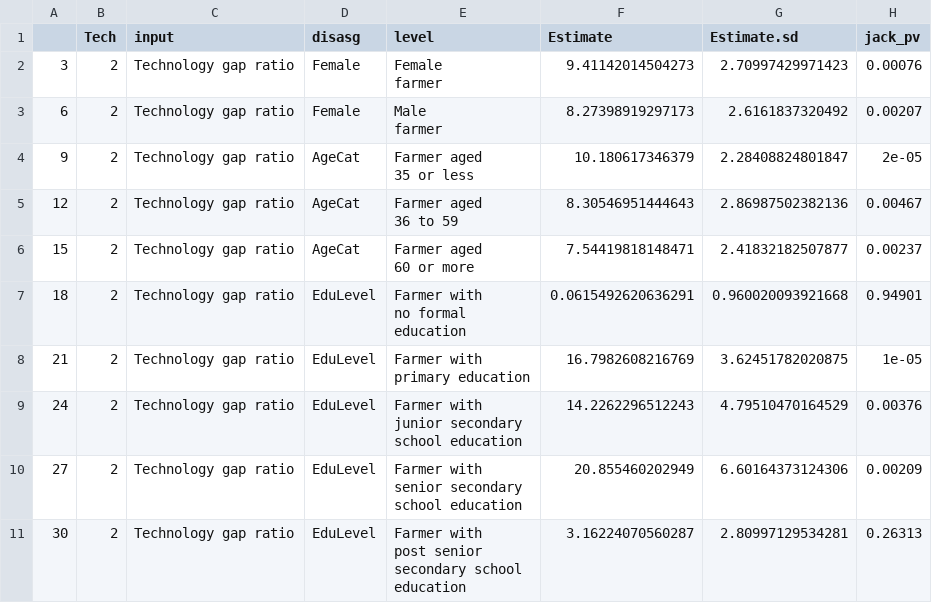
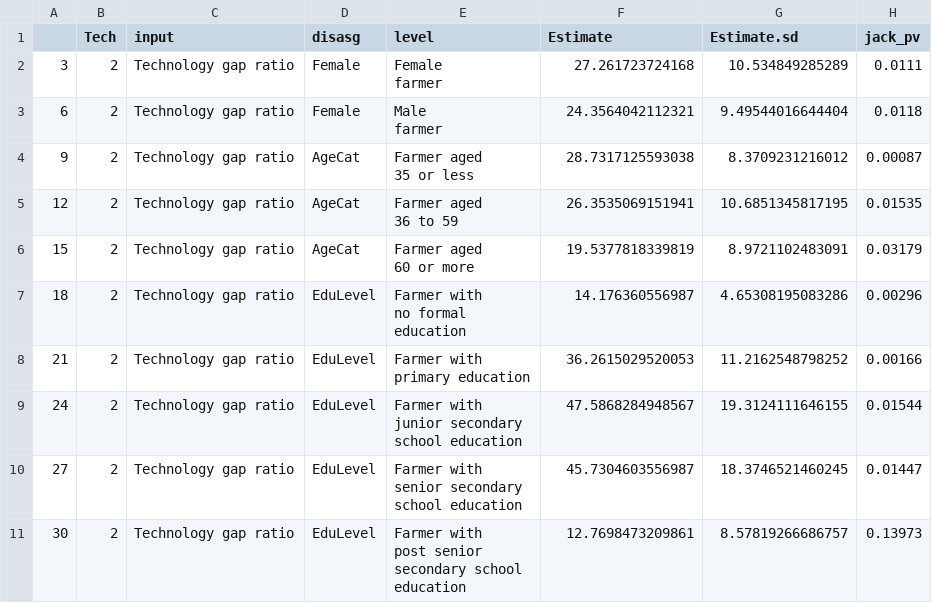
Before and after one commit to ftsiboe/GH-Agric-Productivity-Lab, a CSV file: replications/tech_inefficiency_financial_inclusion/results/figuresData/AgeCat_Female_EduLevel.csv, drawn as a sheet; only a part is shown; the diff covers the shown part only.

```diff
--- a/replications/tech_inefficiency_financial_inclusion/results/figuresData/AgeCat_Female_EduLevel.csv
+++ b/replications/tech_inefficiency_financial_inclusion/results/figuresData/AgeCat_Female_EduLevel.csv
@@ -1,26 +1,26 @@
 "","Tech","input","disasg","level","Estimate","Estimate.sd","jack_pv"
-"3",2,"Technology gap ratio","Female","Female
-farmer",9.41142014504273,2.70997429971423,0.00076
-"6",2,"Technology gap ratio","Female","Male
-farmer",8.27398919297173,2.6161837320492,0.00207
-"9",2,"Technology gap ratio","AgeCat","Farmer aged
-35 or less",10.180617346379,2.28408824801847,2e-05
-"12",2,"Technology gap ratio","AgeCat","Farmer aged
-36 to 59",8.30546951444643,2.86987502382136,0.00467
-"15",2,"Technology gap ratio","AgeCat","Farmer aged
-60 or more",7.54419818148471,2.41832182507877,0.00237
-"18",2,"Technology gap ratio","EduLevel","Farmer with
-no formal
-education",0.0615492620636291,0.960020093921668,0.94901
-"21",2,"Technology gap ratio","EduLevel","Farmer with
-primary education",16.7982608216769,3.62451782020875,1e-05
-"24",2,"Technology gap ratio","EduLevel","Farmer with
-junior secondary
-school education",14.2262296512243,4.79510470164529,0.00376
-"27",2,"Technology gap ratio","EduLevel","Farmer with
-senior secondary
-school education",20.855460202949,6.60164373124306,0.00209
-"30",2,"Technology gap ratio","EduLevel","Farmer with
-post senior
-secondary school
-education",3.16224070560287,2.80997129534281,0.26313
+"3",2,"Technology gap ratio","Female","Female
+farmer",27.261723724168,10.534849285289,0.0111
+"6",2,"Technology gap ratio","Female","Male
+farmer",24.3564042112321,9.49544016644404,0.0118
+"9",2,"Technology gap ratio","AgeCat","Farmer aged
+35 or less",28.7317125593038,8.3709231216012,0.00087
+"12",2,"Technology gap ratio","AgeCat","Farmer aged
+36 to 59",26.3535069151941,10.6851345817195,0.01535
+"15",2,"Technology gap ratio","AgeCat","Farmer aged
+60 or more",19.5377818339819,8.9721102483091,0.03179
+"18",2,"Technology gap ratio","EduLevel","Farmer with
+no formal
+education",14.176360556987,4.65308195083286,0.00296
+"21",2,"Technology gap ratio","EduLevel","Farmer with
+primary education",36.2615029520053,11.2162548798252,0.00166
+"24",2,"Technology gap ratio","EduLevel","Farmer with
+junior secondary
+school education",47.5868284948567,19.3124111646155,0.01544
+"27",2,"Technology gap ratio","EduLevel","Farmer with
+senior secondary
+school education",45.7304603556987,18.3746521460245,0.01447
+"30",2,"Technology gap ratio","EduLevel","Farmer with
+post senior
+secondary school
+education",12.7698473209861,8.57819266686757,0.13973
```
Also changed, not shown: 57 edited cells elsewhere in this file, replications/tech_inefficiency_financial_inclusion/results/figuresData/CROP.csv, replications/tech_inefficiency_financial_inclusion/results/figuresData/Region.csv, 18 other files.
